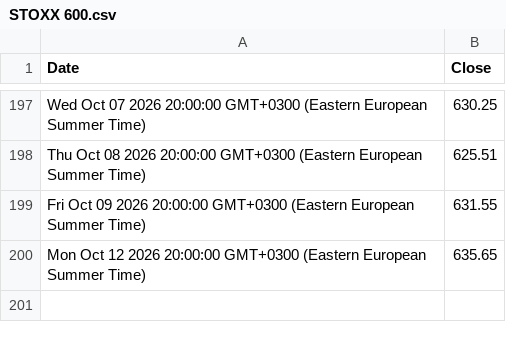
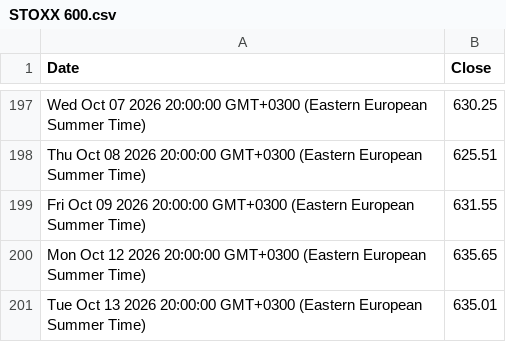
Before and after one commit to denesdata/roem, a CSV file: roem 2.0/Financial Markets/STOXX 600.csv, drawn as a sheet; only a part is shown, gaps mark what is left out.

Commit message:
Update roem 2.0/Financial Markets/STOXX 600.csv

```diff
--- a/roem 2.0/Financial Markets/STOXX 600.csv
+++ b/roem 2.0/Financial Markets/STOXX 600.csv
@@ -200 +200,2 @@ Fri Oct 09 2026 20:00:00 GMT+0300 (Eastern European Summer Time),631.55
 Mon Oct 12 2026 20:00:00 GMT+0300 (Eastern European Summer Time),635.65
+Tue Oct 13 2026 20:00:00 GMT+0300 (Eastern European Summer Time),635.01
```
